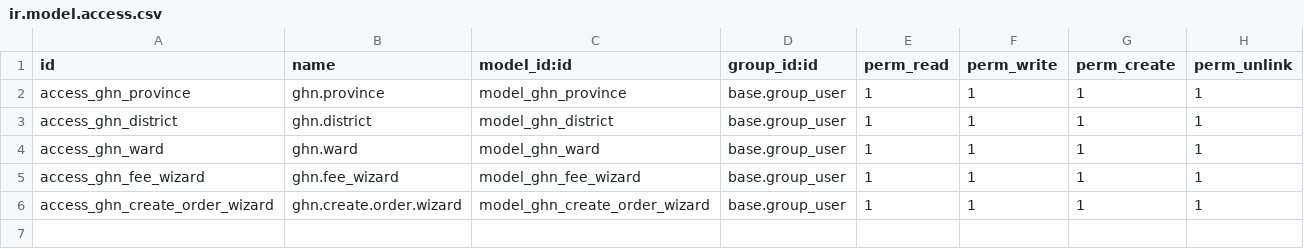
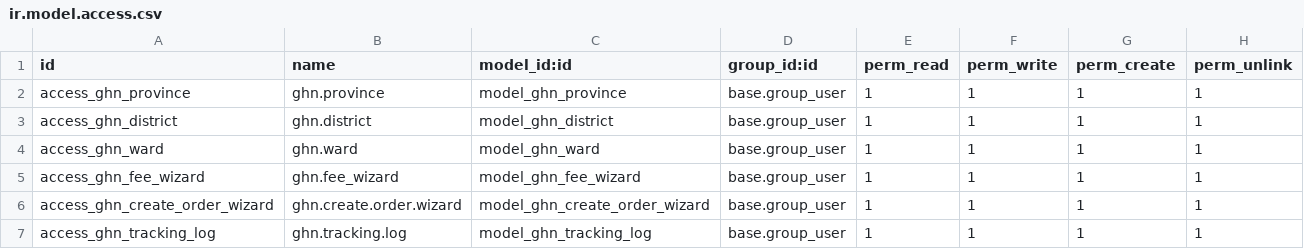
Before and after one commit to hivongseth2/HLV-odoo-crm, a CSV file: custom_addons/hlv_delivery_ghn/security/ir.model.access.csv, drawn as a sheet; the diff names each change by its address in the sheet, - before the commit and + after, or states it on an @@ line.

```diff
--- a/custom_addons/hlv_delivery_ghn/security/ir.model.access.csv
+++ b/custom_addons/hlv_delivery_ghn/security/ir.model.access.csv
+row 7: access_ghn_tracking_log | ghn.tracking.log | model_ghn_tracking_log | base.group_user | 1 | 1 | 1 | 1
```
Also changed, not shown: 9 other files.
